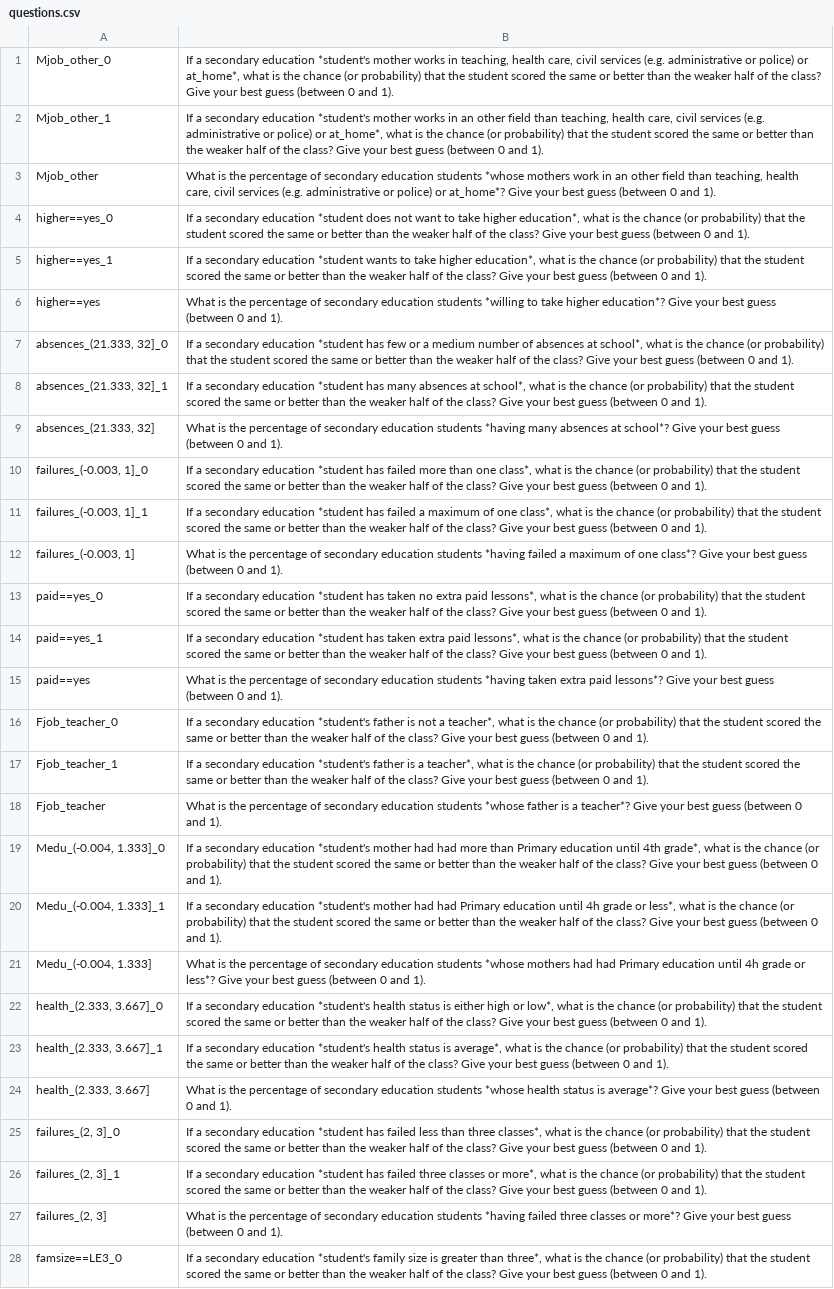
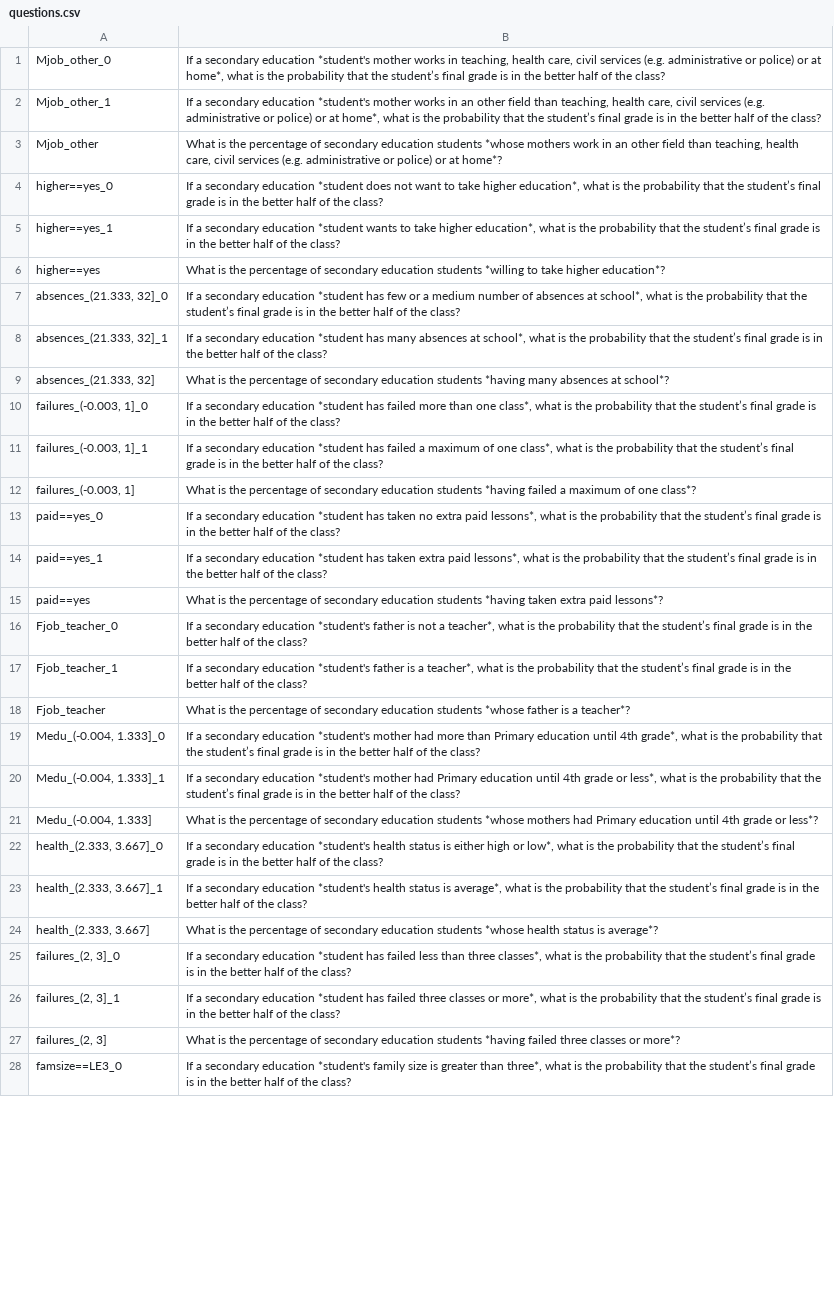
Before and after one commit to mbbuehler/CSFS, a CSV file: datasets/student/questions/experiment2_por/questions.csv, drawn as a sheet; only a part is shown; the diff covers the shown part only; the diff names each change by its address in the sheet, - before the commit and + after, or states it on an @@ line.

Commit message:
improved questions for student

```diff
--- a/datasets/student/questions/experiment2_por/questions.csv
+++ b/datasets/student/questions/experiment2_por/questions.csv
-B1: …police) or at_home*, what is the chance (or probability) that the student scored the same or better than the weaker half of the class? Give your best guess (between 0 and 1).
+B1: …police) or at home*, what is the probability that the student’s final grade is in the better half of the class?
-B2: …police) or at_home*, what is the chance (or probability) that the student scored the same or better than the weaker half of the class? Give your best guess (between 0 and 1).
+B2: …police) or at home*, what is the probability that the student’s final grade is in the better half of the class?
-B3: …police) or at_home*? Give your best guess (between 0 and 1).
+B3: …police) or at home*?
-B4: …is the chance (or probability) that the student scored the same or better than the weaker half of the class? Give your best guess (between 0 and 1).
+B4: …is the probability that the student’s final grade is in the better half of the class?
-B5: …is the chance (or probability) that the student scored the same or better than the weaker half of the class? Give your best guess (between 0 and 1).
+B5: …is the probability that the student’s final grade is in the better half of the class?
-B6: …higher education*? Give your best guess (between 0 and 1).
+B6: …higher education*?
-B7: …is the chance (or probability) that the student scored the same or better than the weaker half of the class? Give your best guess (between 0 and 1).
+B7: …is the probability that the student’s final grade is in the better half of the class?
-B8: …is the chance (or probability) that the student scored the same or better than the weaker half of the class? Give your best guess (between 0 and 1).
+B8: …is the probability that the student’s final grade is in the better half of the class?
-B9: …at school*? Give your best guess (between 0 and 1).
+B9: …at school*?
-B10: …is the chance (or probability) that the student scored the same or better than the weaker half of the class? Give your best guess (between 0 and 1).
+B10: …is the probability that the student’s final grade is in the better half of the class?
-B11: …is the chance (or probability) that the student scored the same or better than the weaker half of the class? Give your best guess (between 0 and 1).
+B11: …is the probability that the student’s final grade is in the better half of the class?
-B12: …one class*? Give your best guess (between 0 and 1).
+B12: …one class*?
-B13: …is the chance (or probability) that the student scored the same or better than the weaker half of the class? Give your best guess (between 0 and 1).
+B13: …is the probability that the student’s final grade is in the better half of the class?
-B14: …is the chance (or probability) that the student scored the same or better than the weaker half of the class? Give your best guess (between 0 and 1).
+B14: …is the probability that the student’s final grade is in the better half of the class?
-B15: …paid lessons*? Give your best guess (between 0 and 1).
+B15: …paid lessons*?
-B16: …is the chance (or probability) that the student scored the same or better than the weaker half of the class? Give your best guess (between 0 and 1).
+B16: …is the probability that the student’s final grade is in the better half of the class?
-B17: …is the chance (or probability) that the student scored the same or better than the weaker half of the class? Give your best guess (between 0 and 1).
+B17: …is the probability that the student’s final grade is in the better half of the class?
-B18: …a teacher*? Give your best guess (between 0 and 1).
+B18: …a teacher*?
-B19: …mother had had more than Primary education until 4th grade*, what is the chance (or probability) that the student scored the same or better than the weaker half of the class? Give your best guess (between 0 and 1).
+B19: …mother had more than Primary education until 4th grade*, what is the probability that the student’s final grade is in the better half of the class?
-B20: …mother had had Primary education until 4h grade or less*, what is the chance (or probability) that the student scored the same or better than the weaker half of the class? Give your best guess (between 0 and 1).
+B20: …mother had Primary education until 4th grade or less*, what is the probability that the student’s final grade is in the better half of the class?
-B21: …mothers had had Primary education until 4h grade or less*? Give your best guess (between 0 and 1).
+B21: …mothers had Primary education until 4th grade or less*?
-B22: …is the chance (or probability) that the student scored the same or better than the weaker half of the class? Give your best guess (between 0 and 1).
+B22: …is the probability that the student’s final grade is in the better half of the class?
-B23: …is the chance (or probability) that the student scored the same or better than the weaker half of the class? Give your best guess (between 0 and 1).
+B23: …is the probability that the student’s final grade is in the better half of the class?
-B24: …is average*? Give your best guess (between 0 and 1).
+B24: …is average*?
-B25: …is the chance (or probability) that the student scored the same or better than the weaker half of the class? Give your best guess (between 0 and 1).
+B25: …is the probability that the student’s final grade is in the better half of the class?
-B26: …is the chance (or probability) that the student scored the same or better than the weaker half of the class? Give your best guess (between 0 and 1).
+B26: …is the probability that the student’s final grade is in the better half of the class?
-B27: …or more*? Give your best guess (between 0 and 1).
+B27: …or more*?
-B28: …is the chance (or probability) that the student scored the same or better than the weaker half of the class? Give your best guess (between 0 and 1).
+B28: …is the probability that the student’s final grade is in the better half of the class?
```
Also changed, not shown: 18 edited cells elsewhere in this file, 1 other file.
